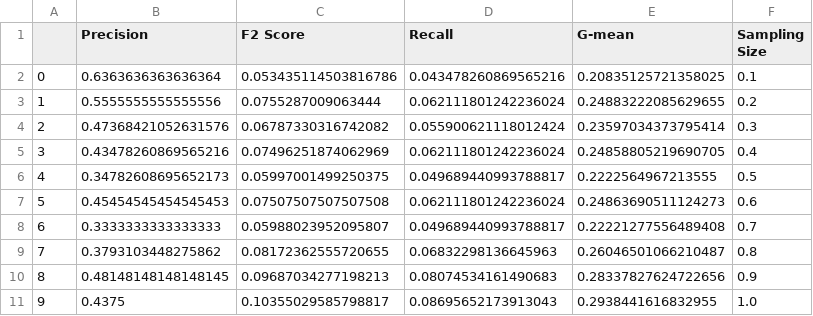
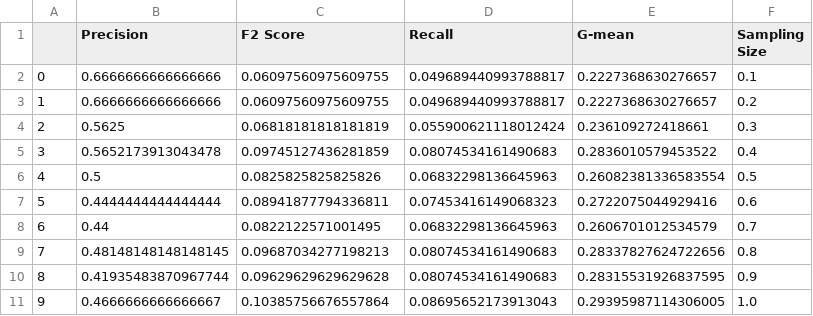
Before and after one commit to IzhakJames/FraudAnalytics, a CSV file: sklearn.ensemble._forest_SMOTE.csv, drawn as a sheet.

```diff
--- a/sklearn.ensemble._forest_SMOTE.csv
+++ b/sklearn.ensemble._forest_SMOTE.csv
@@ -1,11 +1,11 @@
 ,Precision,F2 Score,Recall,G-mean,Sampling Size
-0,0.6363636363636364,0.053435114503816786,0.043478260869565216,0.20835125721358025,0.1
-1,0.5555555555555556,0.0755287009063444,0.062111801242236024,0.24883222085629655,0.2
-2,0.47368421052631576,0.06787330316742082,0.055900621118012424,0.23597034373795414,0.3
-3,0.43478260869565216,0.07496251874062969,0.062111801242236024,0.24858805219690705,0.4
-4,0.34782608695652173,0.05997001499250375,0.049689440993788817,0.2222564967213555,0.5
-5,0.45454545454545453,0.07507507507507508,0.062111801242236024,0.24863690511124273,0.6
-6,0.3333333333333333,0.05988023952095807,0.049689440993788817,0.22221277556489408,0.7
-7,0.3793103448275862,0.08172362555720655,0.06832298136645963,0.26046501066210487,0.8
-8,0.48148148148148145,0.09687034277198213,0.08074534161490683,0.28337827624722656,0.9
-9,0.4375,0.10355029585798817,0.08695652173913043,0.2938441616832955,1.0
+0,0.6666666666666666,0.06097560975609755,0.049689440993788817,0.2227368630276657,0.1
+1,0.6666666666666666,0.06097560975609755,0.049689440993788817,0.2227368630276657,0.2
+2,0.5625,0.06818181818181819,0.055900621118012424,0.236109272418661,0.3
+3,0.5652173913043478,0.09745127436281859,0.08074534161490683,0.2836010579453522,0.4
+4,0.5,0.0825825825825826,0.06832298136645963,0.26082381336583554,0.5
+5,0.4444444444444444,0.08941877794336811,0.07453416149068323,0.2722075044929416,0.6
+6,0.44,0.0822122571001495,0.06832298136645963,0.2606701012534579,0.7
+7,0.48148148148148145,0.09687034277198213,0.08074534161490683,0.28337827624722656,0.8
+8,0.41935483870967744,0.09629629629629628,0.08074534161490683,0.28315531926837595,0.9
+9,0.4666666666666667,0.10385756676557864,0.08695652173913043,0.29395987114306005,1.0
```
Also changed, not shown: sklearn.ensemble._forest_SMOTEENN.csv, sklearn.ensemble._forest_dict.csv, 9 other files.
